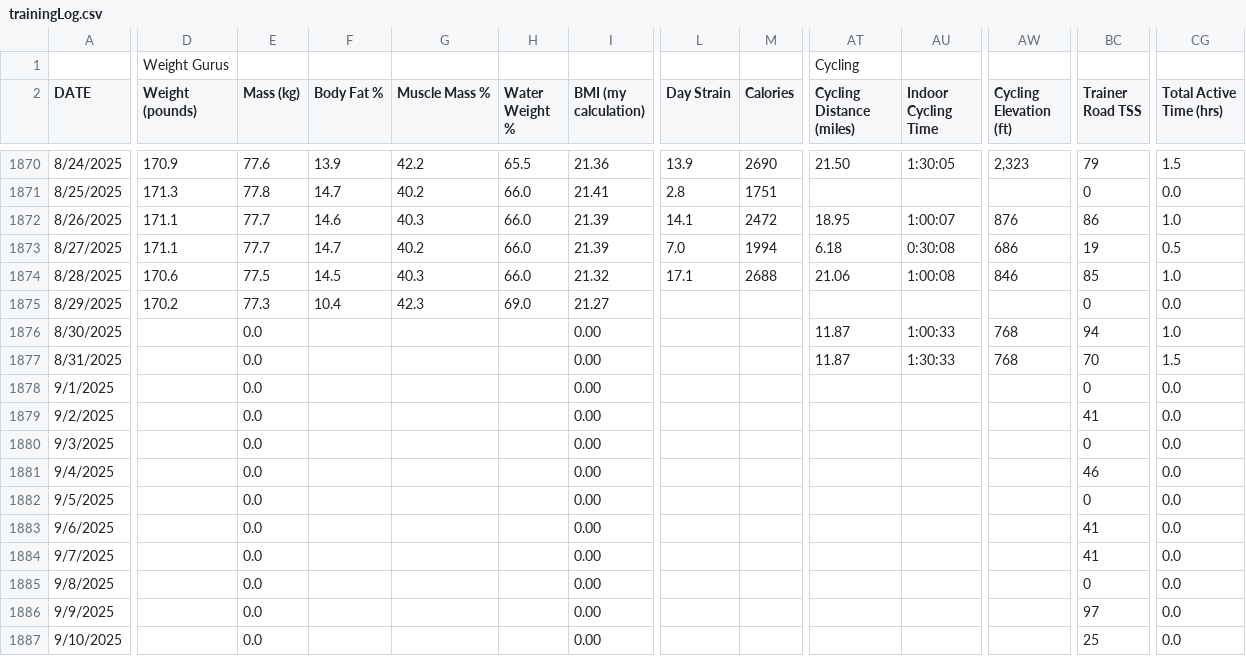
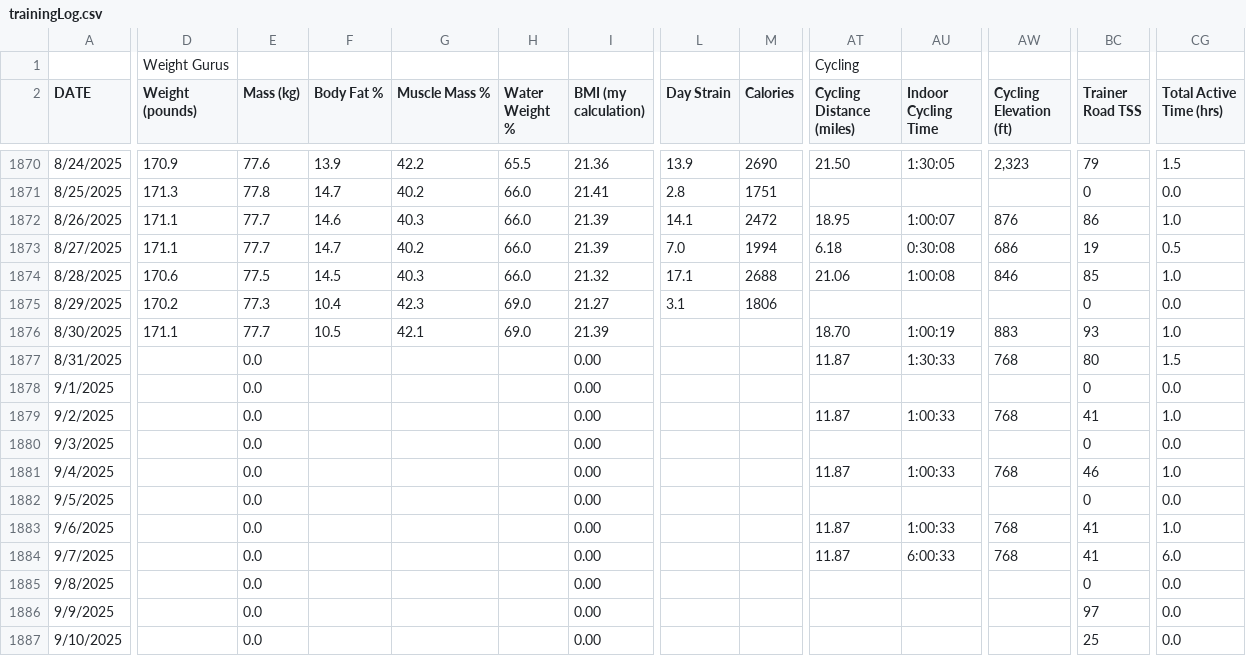
Before and after one commit to ptsouth97/traininglogWebserver, a CSV file: trainingLog.csv, drawn as a sheet; only a part is shown, gaps mark what is left out; the diff covers the shown part only; the diff names each change by its address in the sheet, - before the commit and + after, or states it on an @@ line.

```diff
--- a/trainingLog.csv
+++ b/trainingLog.csv
-L1875 (Day Strain): (empty)
+L1875 (Day Strain): 3.1
-M1875 (Calories): (empty)
+M1875 (Calories): 1806
-D1876 (Weight (pounds)): (empty)
+D1876 (Weight (pounds)): 171.1
-E1876 (Mass (kg)): 0.0
+E1876 (Mass (kg)): 77.7
-F1876 (Body Fat %): (empty)
+F1876 (Body Fat %): 10.5
-G1876 (Muscle Mass %): (empty)
+G1876 (Muscle Mass %): 42.1
-H1876 (Water Weight %): (empty)
+H1876 (Water Weight %): 69.0
-I1876 (BMI (my calculation)): 0.00
+I1876 (BMI (my calculation)): 21.39
-AT1876 (Cycling Distance (miles)): 11.87
+AT1876 (Cycling Distance (miles)): 18.70
-AU1876 (Indoor Cycling Time): 1:00:33
+AU1876 (Indoor Cycling Time): 1:00:19
-AW1876 (Cycling Elevation (ft)): 768
+AW1876 (Cycling Elevation (ft)): 883
-BC1876 (Trainer Road TSS): 94
+BC1876 (Trainer Road TSS): 93
-BC1877 (Trainer Road TSS): 70
+BC1877 (Trainer Road TSS): 80
-AT1879 (Cycling Distance (miles)): (empty)
+AT1879 (Cycling Distance (miles)): 11.87
-AU1879 (Indoor Cycling Time): (empty)
+AU1879 (Indoor Cycling Time): 1:00:33
-AW1879 (Cycling Elevation (ft)): (empty)
+AW1879 (Cycling Elevation (ft)): 768
-CG1879 (Total Active Time (hrs)): 0.0
+CG1879 (Total Active Time (hrs)): 1.0
-AT1881 (Cycling Distance (miles)): (empty)
+AT1881 (Cycling Distance (miles)): 11.87
-AU1881 (Indoor Cycling Time): (empty)
+AU1881 (Indoor Cycling Time): 1:00:33
-AW1881 (Cycling Elevation (ft)): (empty)
+AW1881 (Cycling Elevation (ft)): 768
-CG1881 (Total Active Time (hrs)): 0.0
+CG1881 (Total Active Time (hrs)): 1.0
-AT1883:AT1884 (Cycling Distance (miles)): (empty)
+AT1883:AT1884 (Cycling Distance (miles)): 11.87
-AU1883 (Indoor Cycling Time): (empty)
+AU1883 (Indoor Cycling Time): 1:00:33
-AW1883:AW1884 (Cycling Elevation (ft)): (empty)
+AW1883:AW1884 (Cycling Elevation (ft)): 768
-CG1883 (Total Active Time (hrs)): 0.0
+CG1883 (Total Active Time (hrs)): 1.0
-AU1884 (Indoor Cycling Time): (empty)
+AU1884 (Indoor Cycling Time): 6:00:33
-CG1884 (Total Active Time (hrs)): 0.0
+CG1884 (Total Active Time (hrs)): 6.0
```
Also changed, not shown: 79 edited cells elsewhere in this file, 6 other files.
